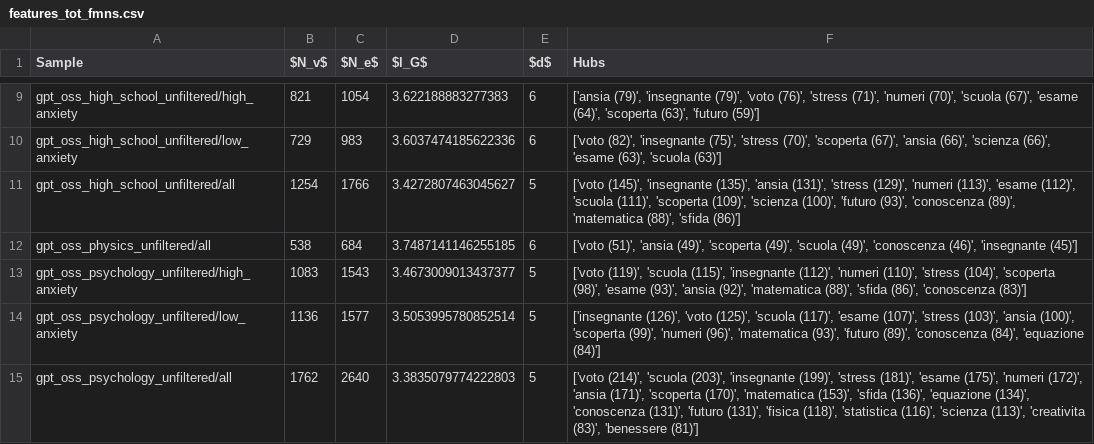
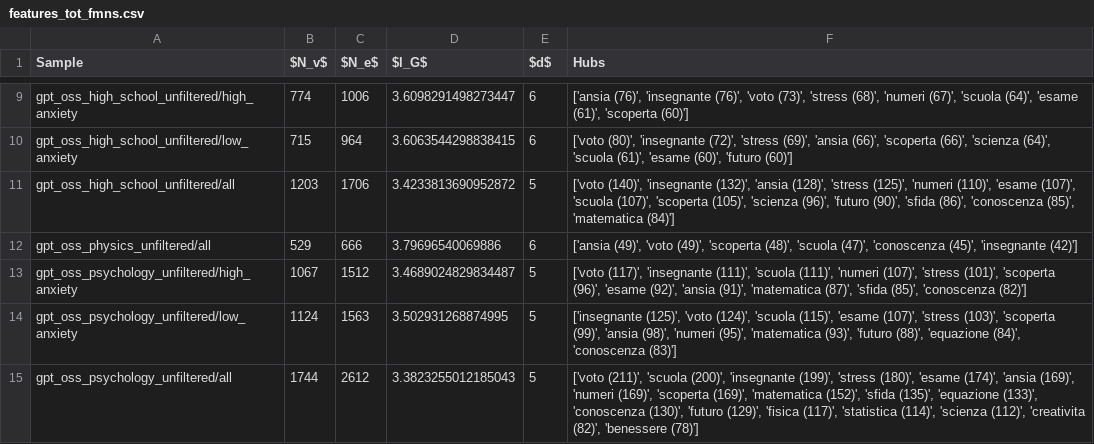
Before and after one commit to emmafranchino/cognoscolab, a CSV file: rassereno/out/analysis/features_tot_fmns.csv, drawn as a sheet; only a part is shown, gaps mark what is left out; the diff covers the shown part only; the diff names each change by its address in the sheet, - before the commit and + after, or states it on an @@ line.

```diff
--- a/rassereno/out/analysis/features_tot_fmns.csv
+++ b/rassereno/out/analysis/features_tot_fmns.csv
-B9 ($N_v$): 821
+B9 ($N_v$): 774
-C9 ($N_e$): 1054
+C9 ($N_e$): 1006
-D9 ($l_G$): 3.622188883277383
+D9 ($l_G$): 3.6098291498273447
-F9 (Hubs): ['ansia (79)', 'insegnante (79)', 'voto (76)', 'stress (71)', 'numeri (70)', 'scuola (67)', 'esame (64)', 'scoperta (63)', 'futuro (59)']
+F9 (Hubs): ['ansia (76)', 'insegnante (76)', 'voto (73)', 'stress (68)', 'numeri (67)', 'scuola (64)', 'esame (61)', 'scoperta (60)']
-B10 ($N_v$): 729
+B10 ($N_v$): 715
-C10 ($N_e$): 983
+C10 ($N_e$): 964
-D10 ($l_G$): 3.6037474185622336
+D10 ($l_G$): 3.6063544298838415
-F10 (Hubs): ['voto (82)', 'insegnante (75)', 'stress (70)', 'scoperta (67)', 'ansia (66)', 'scienza (66)', 'esame (63)', 'scuola (63)']
+F10 (Hubs): ['voto (80)', 'insegnante (72)', 'stress (69)', 'ansia (66)', 'scoperta (66)', 'scienza (64)', 'scuola (61)', 'esame (60)', 'futuro (60)']
-B11 ($N_v$): 1254
+B11 ($N_v$): 1203
-C11 ($N_e$): 1766
+C11 ($N_e$): 1706
-D11 ($l_G$): 3.4272807463045627
+D11 ($l_G$): 3.4233813690952872
-F11 (Hubs): ['voto (145)', 'insegnante (135)', 'ansia (131)', 'stress (129)', 'numeri (113)', 'esame (112)', 'scuola (111)', 'scoperta (109)', 'scienza (100)', 'futuro (93)', 'conoscenza (89)', 'matematica (88)', 'sfida (86)']
+F11 (Hubs): ['voto (140)', 'insegnante (132)', 'ansia (128)', 'stress (125)', 'numeri (110)', 'esame (107)', 'scuola (107)', 'scoperta (105)', 'scienza (96)', 'futuro (90)', 'sfida (86)', 'conoscenza (85)', 'matematica (84)']
-B12 ($N_v$): 538
+B12 ($N_v$): 529
-C12 ($N_e$): 684
+C12 ($N_e$): 666
-D12 ($l_G$): 3.7487141146255185
+D12 ($l_G$): 3.79696540069886
-F12 (Hubs): ['voto (51)', 'ansia (49)', 'scoperta (49)', 'scuola (49)', 'conoscenza (46)', 'insegnante (45)']
+F12 (Hubs): ['ansia (49)', 'voto (49)', 'scoperta (48)', 'scuola (47)', 'conoscenza (45)', 'insegnante (42)']
-B13 ($N_v$): 1083
+B13 ($N_v$): 1067
-C13 ($N_e$): 1543
+C13 ($N_e$): 1512
-D13 ($l_G$): 3.4673009013437377
+D13 ($l_G$): 3.4689024829834487
-F13 (Hubs): ['voto (119)', 'scuola (115)', 'insegnante (112)', 'numeri (110)', 'stress (104)', 'scoperta (98)', 'esame (93)', 'ansia (92)', 'matematica (88)', 'sfida (86)', 'conoscenza (83)']
+F13 (Hubs): ['voto (117)', 'insegnante (111)', 'scuola (111)', 'numeri (107)', 'stress (101)', 'scoperta (96)', 'esame (92)', 'ansia (91)', 'matematica (87)', 'sfida (85)', 'conoscenza (82)']
-B14 ($N_v$): 1136
+B14 ($N_v$): 1124
-C14 ($N_e$): 1577
+C14 ($N_e$): 1563
-D14 ($l_G$): 3.5053995780852514
+D14 ($l_G$): 3.502931268874995
-F14 (Hubs): ['insegnante (126)', 'voto (125)', 'scuola (117)', 'esame (107)', 'stress (103)', 'ansia (100)', 'scoperta (99)', 'numeri (96)', 'matematica (93)', 'futuro (89)', 'conoscenza (84)', 'equazione (84)']
+F14 (Hubs): ['insegnante (125)', 'voto (124)', 'scuola (115)', 'esame (107)', 'stress (103)', 'scoperta (99)', 'ansia (98)', 'numeri (95)', 'matematica (93)', 'futuro (88)', 'equazione (84)', 'conoscenza (83)']
-B15 ($N_v$): 1762
+B15 ($N_v$): 1744
-C15 ($N_e$): 2640
+C15 ($N_e$): 2612
-D15 ($l_G$): 3.3835079774222803
+D15 ($l_G$): 3.3823255012185043
-F15 (Hubs): ['voto (214)', 'scuola (203)', 'insegnante (199)', 'stress (181)', 'esame (175)', 'numeri (172)', 'ansia (171)', 'scoperta (170)', 'matematica (153)', 'sfida (136)', 'equazione (134)', 'conoscenza (131)', 'futuro (131)', 'fisica (118)', 'statistica (116)', 'scienza (113)', 'creativita (83)', 'benessere (81)']
+F15 (Hubs): ['voto (211)', 'scuola (200)', 'insegnante (199)', 'stress (180)', 'esame (174)', 'ansia (169)', 'numeri (169)', 'scoperta (169)', 'matematica (152)', 'sfida (135)', 'equazione (133)', 'conoscenza (130)', 'futuro (129)', 'fisica (117)', 'statistica (114)', 'scienza (112)', 'creativita (82)', 'benessere (78)']
```
Also changed, not shown: 29 edited cells elsewhere in this file, rassereno/out/analysis/features_keyword_fmns.csv, 2 other files.
